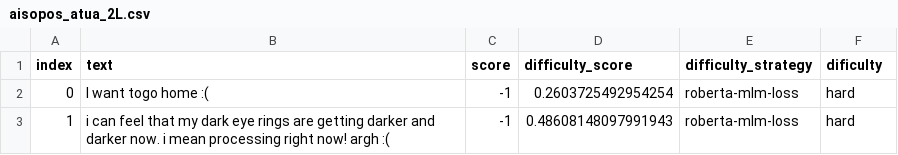
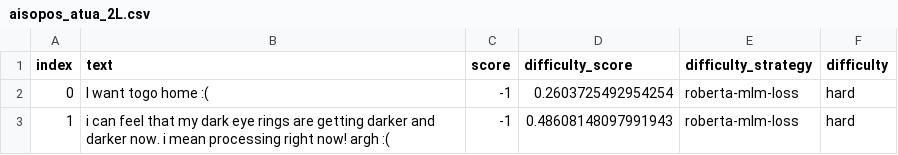
Before and after one commit to pln-ufmg-2026/bio-is, a CSV file: datasets/FT/aisopos_atua_2L.csv, drawn as a sheet; only a part is shown.

Commit message:
fix: correct spelling of 'difficulty' in dataset CSV headers

```diff
--- a/datasets/FT/aisopos_atua_2L.csv
+++ b/datasets/FT/aisopos_atua_2L.csv
@@ -1,2 +1,2 @@
-index,text,score,difficulty_score,difficulty_strategy,dificulty
+index,text,score,difficulty_score,difficulty_strategy,difficulty
 0,I want togo home :(,-1,0.2603725492954254,roberta-mlm-loss,hard
```
Also changed, not shown: 3 other files.
